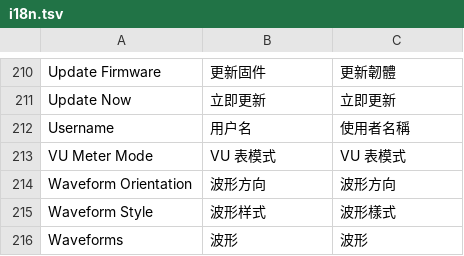
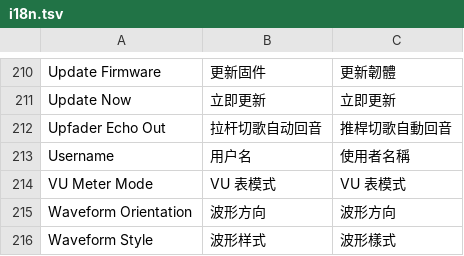
Before and after one commit to Cd1s/EngineX-OS, a TSV file: tools/ui-mod/i18n.tsv, drawn as a sheet; only a part is shown, gaps mark what is left out; the shorter side is filled out with more unchanged rows.

```diff
--- a/tools/ui-mod/i18n.tsv
+++ b/tools/ui-mod/i18n.tsv
@@ -211,2 +211,3 @@ Update Firmware	更新固件	更新韌體
 Update Now	立即更新	立即更新
+Upfader Echo Out	拉杆切歌自动回音	推桿切歌自動回音
 Username	用户名	使用者名稱
```
Also changed, not shown: 10 other files.
